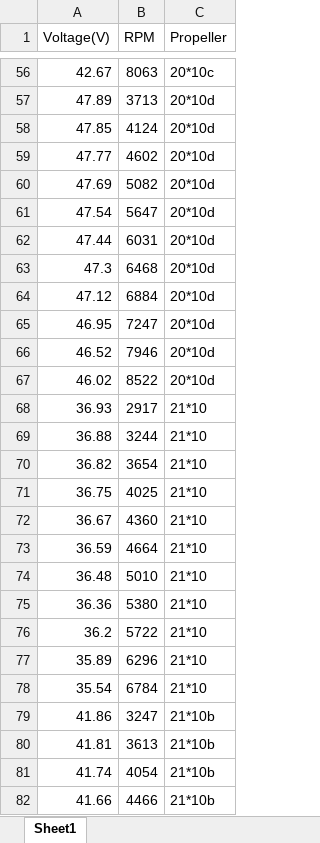
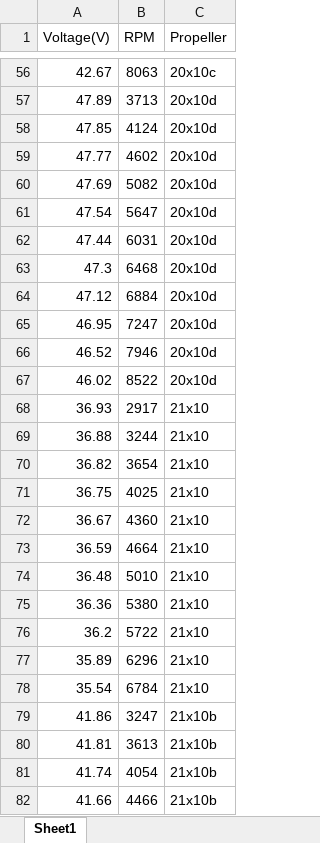
Before and after one commit to Deleted-0970/Ground-Roll-Calculator, an Excel workbook: data/AT7215KV200.xlsx, sheet Sheet1, drawn as a sheet; only a part is shown, gaps mark what is left out; values as stored, in another font and other column widths than the file's, no borders; the diff covers the shown part only; the diff names each change by its address in the sheet, - before the commit and + after, or states it on an @@ line.

```diff
--- a/data/AT7215KV200.xlsx (sheet Sheet1)
+++ b/data/AT7215KV200.xlsx (sheet Sheet1)
-C56 (Propeller): 20*10c
+C56 (Propeller): 20x10c
-C57:C67 (Propeller): 20*10d
+C57:C67 (Propeller): 20x10d
-C68:C78 (Propeller): 21*10
+C68:C78 (Propeller): 21x10
-C79:C82 (Propeller): 21*10b
+C79:C82 (Propeller): 21x10b
```
Also changed, not shown: 61 edited cells elsewhere in this sheet, data/AT5330KV220.xlsx, 5 other files.
